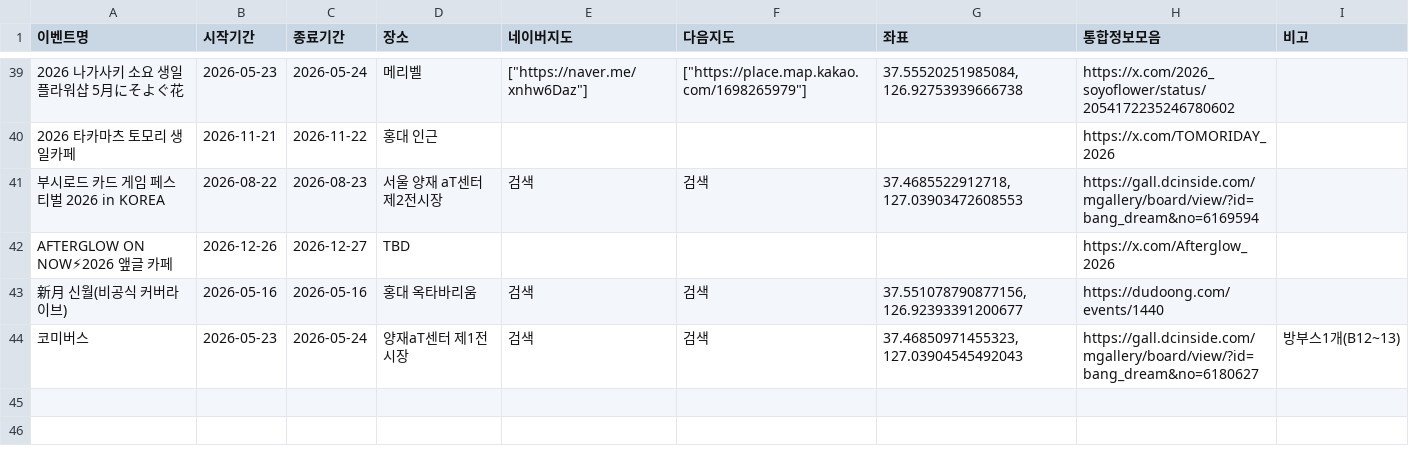
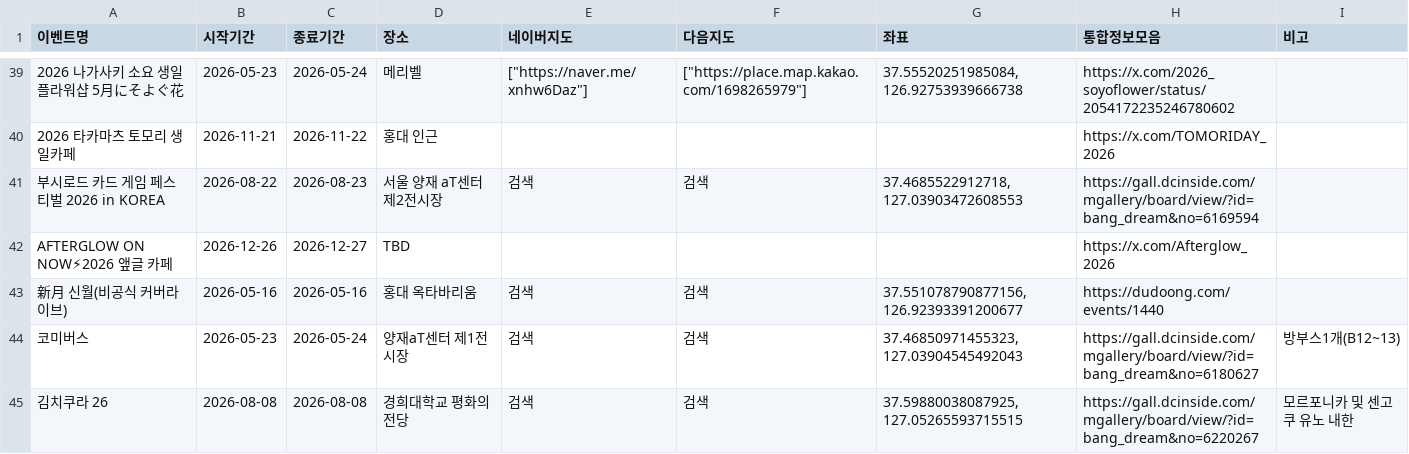
Before and after one commit to bandorigall/bangdream_events.github.io, a CSV file: events.csv, drawn as a sheet; only a part is shown, gaps mark what is left out.

```diff
--- a/events.csv
+++ b/events.csv
@@ -44 +44,2 @@ AFTERGLOW ON NOW⚡2026 앺글 카페,2026-12-26,2026-12-27,TBD,,,,https://x.com
 코미버스,2026-05-23,2026-05-24,양재aT센터 제1전시장,검색,검색,"37.46850971455323, 127.03904545492043",https://gall.dcinside.com/mgallery/board/view/?id=bang_dream&no=6180627,방부스1개(B12~13)
+김치쿠라 26,2026-08-08,2026-08-08,경희대학교 평화의 전당,검색,검색,"37.59880038087925, 127.05265593715515",https://gall.dcinside.com/mgallery/board/view/?id=bang_dream&no=6220267,모르포니카 및 센고쿠 유노 내한
```
Also changed, not shown: 1 other file.
